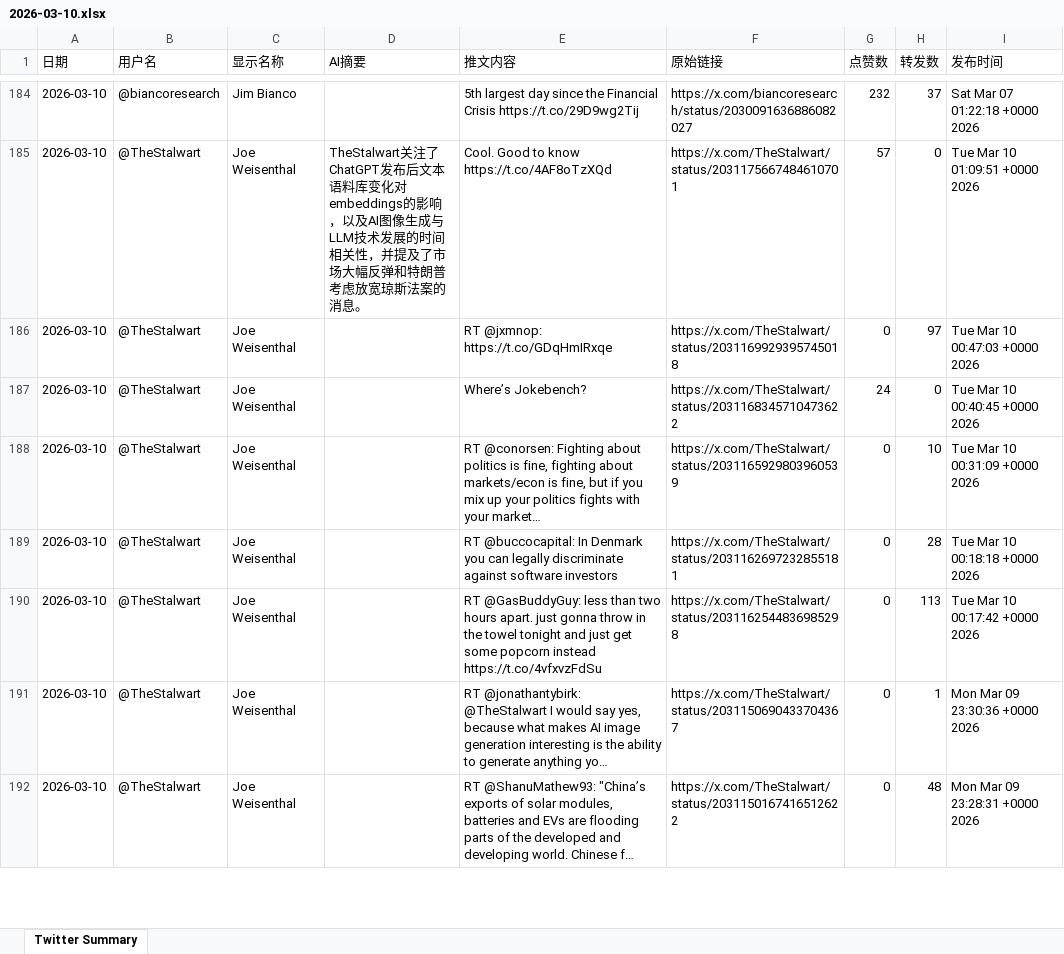
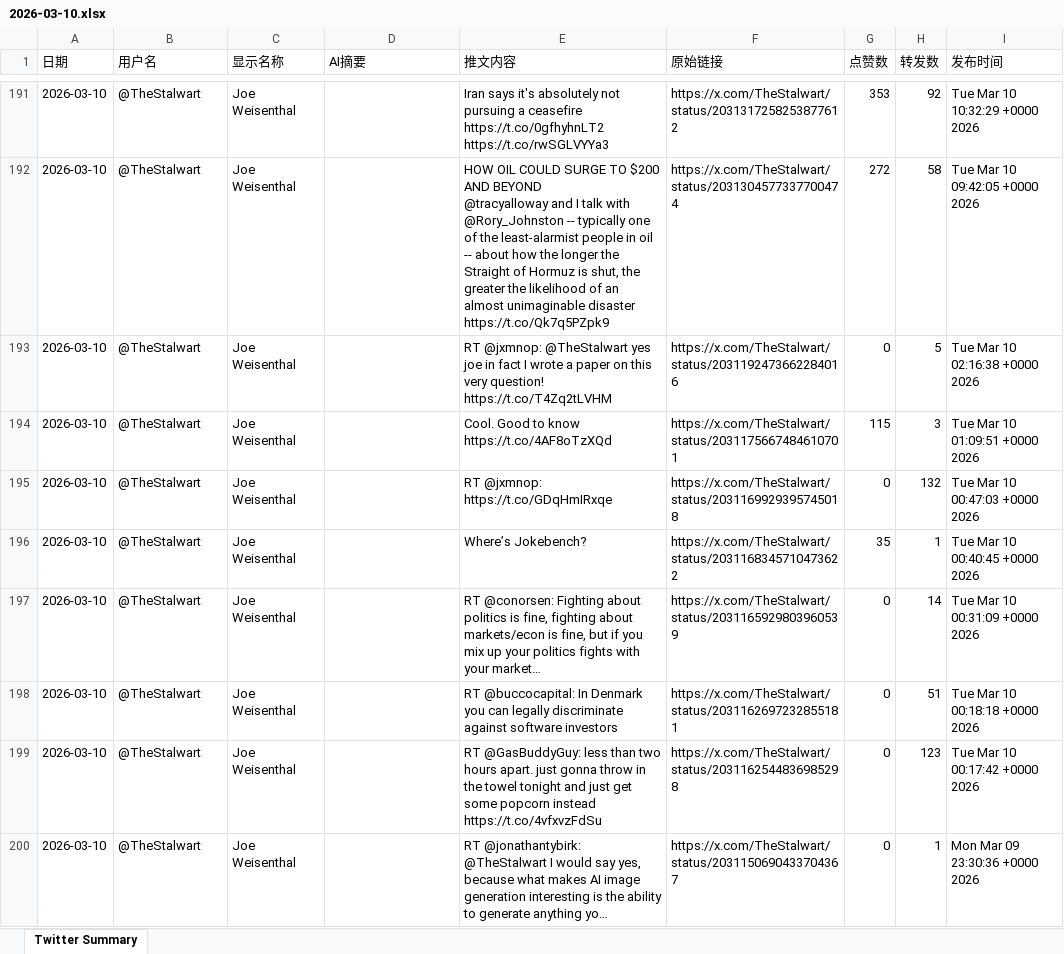
Before and after one commit to FireTigerStudio/TwitterAI, an Excel workbook: output/2026-03-10.xlsx, sheet Twitter Summary, drawn as a sheet; only a part is shown, gaps mark what is left out; values as stored, in another font and other column widths than the file's, no cell formats; removed rows and columns are numbered as before the commit, all else as after; ↵ is a line break in a cell; the diff covers the shown part only; the diff names each change by its address in the sheet, - before the commit and + after, or states it on an @@ line.

```diff
--- a/output/2026-03-10.xlsx (sheet Twitter Summary)
+++ b/output/2026-03-10.xlsx (sheet Twitter Summary)
-B191 (用户名): @biancoresearch
+B191 (用户名): @TheStalwart
-C191 (显示名称): Jim Bianco
+C191 (显示名称): Joe Weisenthal
-E191 (推文内容): 5th largest day since the Financial Crisis https://t.co/29D9wg2Tij
+E191 (推文内容): Iran says it's absolutely not pursuing a ceasefire https://t.co/0gfhyhnLT2 https://t.co/rwSGLVYYa3
-F191 (原始链接): https://x.com/biancoresearch/status/2030091636886082027
+F191 (原始链接): https://x.com/TheStalwart/status/2031317258253877612
-G191 (点赞数): 232
+G191 (点赞数): 353
-H191 (转发数): 37
+H191 (转发数): 92
-I191 (发布时间): Sat Mar 07 01:22:18 +0000 2026
+I191 (发布时间): Tue Mar 10 10:32:29 +0000 2026
+row 192: 2026-03-10 | @TheStalwart | Joe Weisenthal |  | HOW OIL COULD SURGE TO $200 AND BEYOND ↵ @tracyalloway and I talk with @Rory_Johnston -- typically one of the least-alarmist people in oil -- about how the longer the Straight of Hormuz is shut, the greater the likelihood of an almost unimaginable disaster https://t.co/Qk7q5PZpk9 | https://x.com/TheStalwart/status/2031304577337700474 | 272 | 58 | Tue Mar 10 09:42:05 +0000 2026
+row 193: 2026-03-10 | @TheStalwart | Joe Weisenthal |  | RT @jxmnop: @TheStalwart yes joe in fact I wrote a paper on this very question! ↵ https://t.co/T4Zq2tLVHM | https://x.com/TheStalwart/status/2031192473662284016 | 0 | 5 | Tue Mar 10 02:16:38 +0000 2026
-D194 (AI摘要): TheStalwart关注了ChatGPT发布后文本语料库变化对embeddings的影响，以及AI图像生成与LLM技术发展的时间相关性，并提及了市场大幅反弹和特朗普考虑放宽琼斯法案的消息。
+D194 (AI摘要): (empty)
-G194 (点赞数): 57
+G194 (点赞数): 115
-H194 (转发数): 0
+H194 (转发数): 3
-H195 (转发数): 97
+H195 (转发数): 132
-G196 (点赞数): 24
+G196 (点赞数): 35
-H196 (转发数): 0
+H196 (转发数): 1
-H197 (转发数): 10
+H197 (转发数): 14
-H198 (转发数): 28
+H198 (转发数): 51
-H199 (转发数): 113
+H199 (转发数): 123
-row 192: 2026-03-10 | @TheStalwart | Joe Weisenthal |  | RT @ShanuMathew93: "China’s exports of solar modules, batteries and EVs are flooding parts of the developed and developing world. Chinese f… | https://x.com/TheStalwart/status/2031150167416512622 | 0 | 48 | Mon Mar 09 23:28:31 +0000 2026
```
Also changed, not shown: 36 added rows, 40 removed rows and 1193 edited cells elsewhere in this sheet, cell formats, 1 other file.
